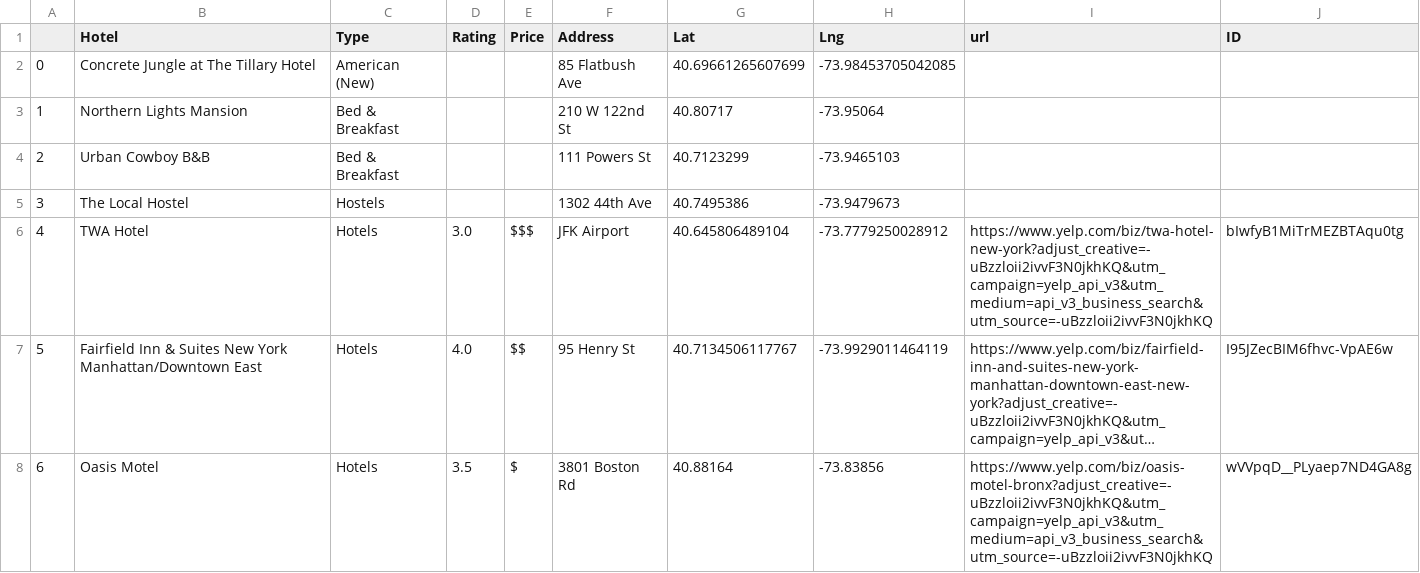
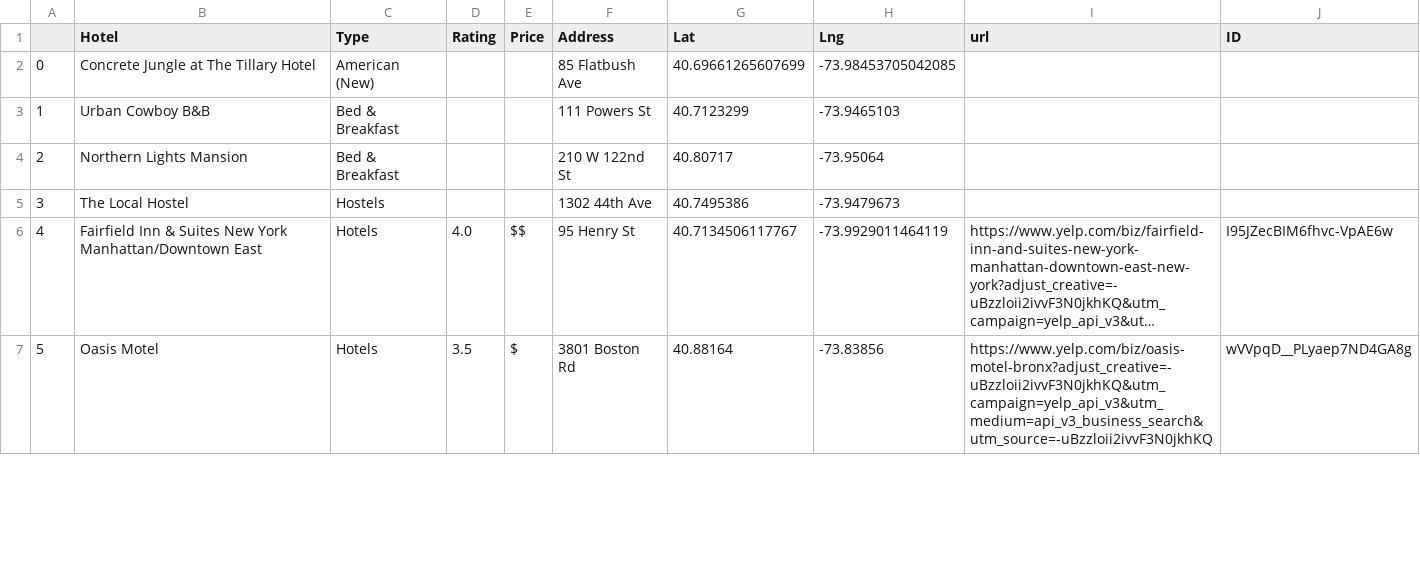
Before and after one commit to js816/New_York_-_London_Weather_Predictions, a CSV file: Resources/NYC_Hotels.csv, drawn as a sheet; only a part is shown; long unchanged cells end in …; removed rows and columns are numbered as before the commit, all else as after; the diff covers the shown part only; the diff names each change by its address in the sheet, - before the commit and + after, or states it on an @@ line.

Commit message:
NYC Hotels Code and Dataset Updated
Josh was able to troubleshoot the code to resolve the error at the third iteration.

```diff
--- a/Resources/NYC_Hotels.csv
+++ b/Resources/NYC_Hotels.csv
-B3 (Hotel): Northern Lights Mansion
+B3 (Hotel): Urban Cowboy B&B
-F3 (Address): 210 W 122nd St
+F3 (Address): 111 Powers St
-G3 (Lat): 40.80717
+G3 (Lat): 40.7123299
-H3 (Lng): -73.95064
+H3 (Lng): -73.9465103
-B4 (Hotel): Urban Cowboy B&B
+B4 (Hotel): Northern Lights Mansion
-F4 (Address): 111 Powers St
+F4 (Address): 210 W 122nd St
-G4 (Lat): 40.7123299
+G4 (Lat): 40.80717
-H4 (Lng): -73.9465103
+H4 (Lng): -73.95064
-row 6: 4 | TWA Hotel | Hotels | 3.0 | $$$ | JFK Airport | 40.645806489104 | -73.7779250028912 | https://www.yelp.com/biz/twa-hotel-new-york?adjust_creative=-uBzzloii2ivvF3N0jkhKQ&utm_campaign=yelp_api_v3&utm_medium=api_v3_business_search&utm_source=-uBzzloii2ivvF3N0jkhKQ | bIwfyB1MiTrMEZBTAqu0tg
-A6: 5
+A6: 4
-A7: 6
+A7: 5
```
Also changed, not shown: 1 added row and 85 edited cells elsewhere in this file, 1 other file.
